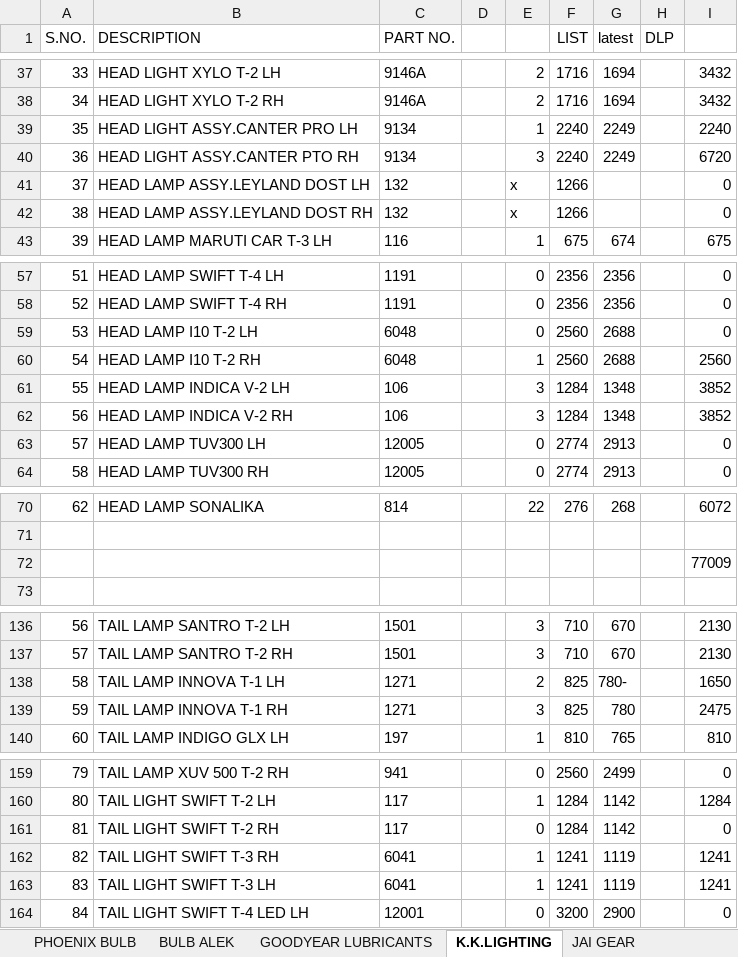
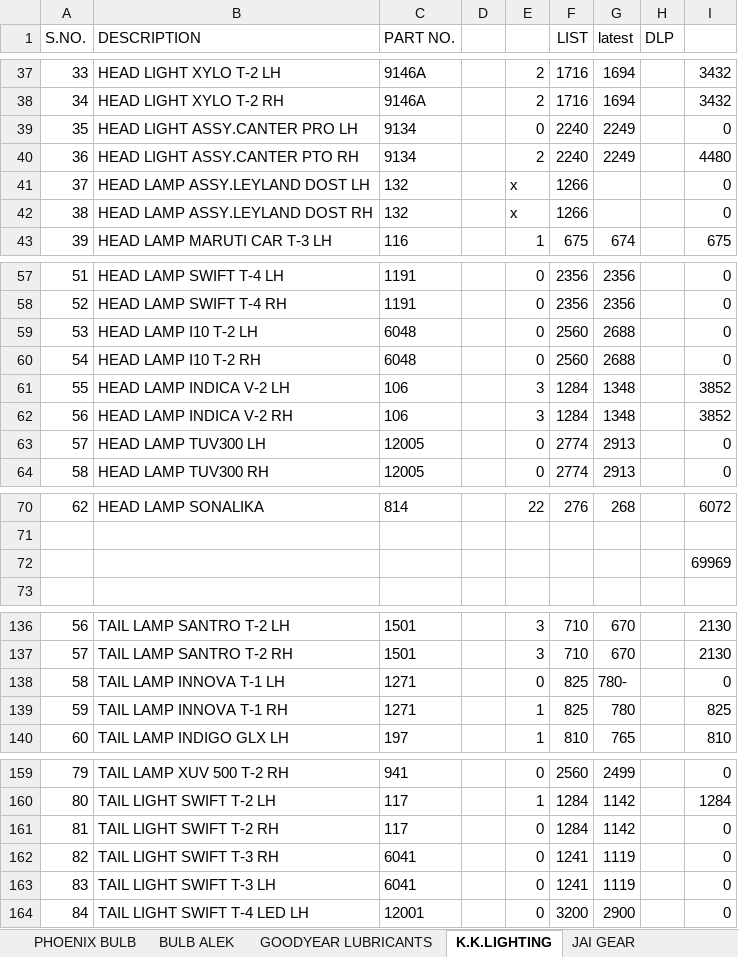
Before and after one commit to piyushh-ai/stock, an Excel workbook: public/LUCAS_STOCK.xlsx, sheet K.K.LIGHTING, drawn as a sheet; only a part is shown, gaps mark what is left out; values as stored, in another font and other column widths than the file's, no borders; the diff covers the shown part only; the diff names each change by its address in the sheet, - before the commit and + after, or states it on an @@ line.

```diff
--- a/public/LUCAS_STOCK.xlsx (sheet K.K.LIGHTING)
+++ b/public/LUCAS_STOCK.xlsx (sheet K.K.LIGHTING)
-E39: 1
+E39: 0
-I39: 2240
+I39: 0
-E40: 3
+E40: 2
-I40: 6720
+I40: 4480
-E60: 1
+E60: 0
-I60: 2560
+I60: 0
-I72: 77009
+I72: 69969
-E138: 2
+E138: 0
-I138: 1650
+I138: 0
-E139: 3
+E139: 1
-I139: 2475
+I139: 825
-E162:E163: 1
+E162:E163: 0
-I162:I163: 1241
+I162:I163: 0
```
Also changed, not shown: 2 edited cells elsewhere in this sheet, sheet RMP BEARING, sheet NBC, sheet LUCAS AUTO ELECTRIC, sheet ASCOT, sheet AUTOLEK, sheet lucas filters, 8 more sheets, formulas that keep their value, public/BOSCH_STOCK1.xlsx, 1 other file.
